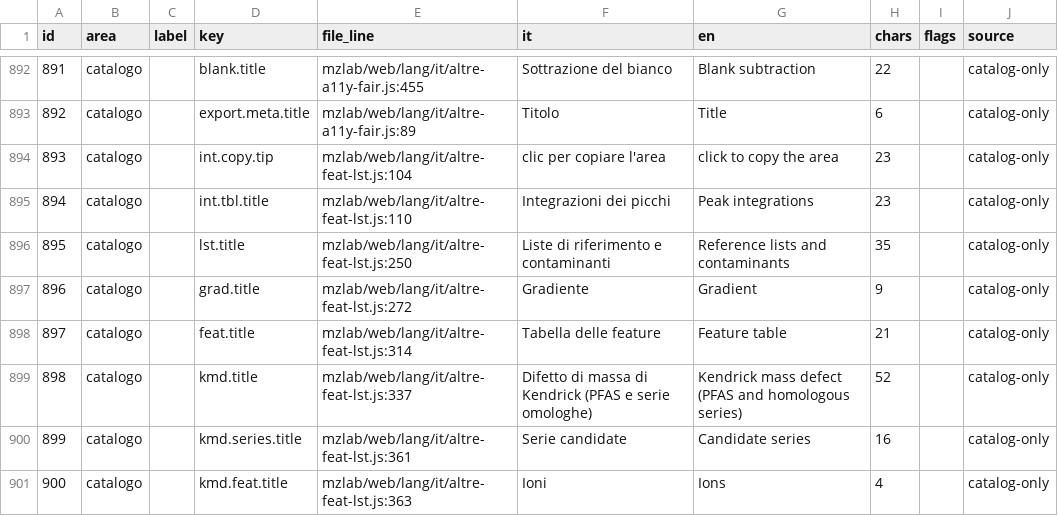
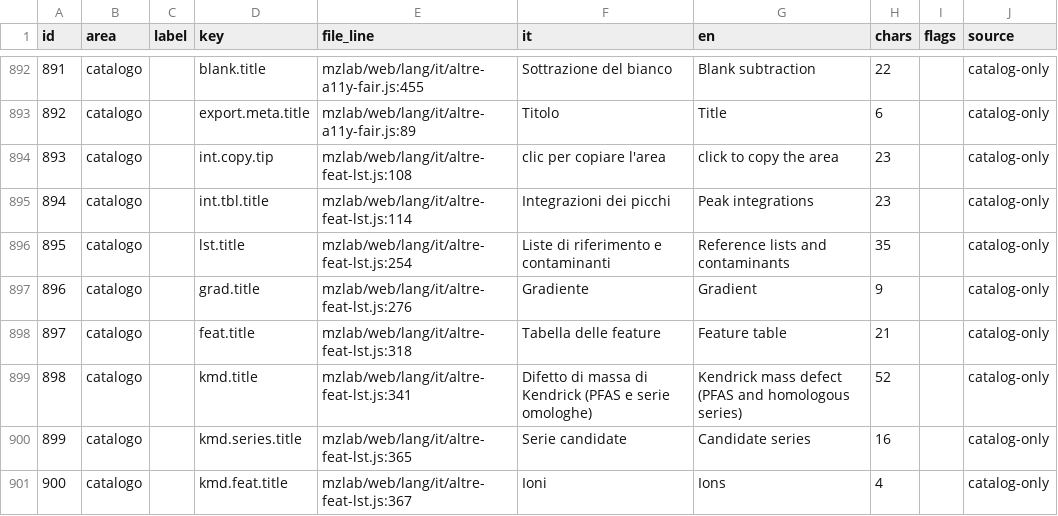
Before and after one commit to Freeesta/mzlab, a CSV file: docs/studi/TOOLTIP_ELENCO.csv, drawn as a sheet; only a part is shown, gaps mark what is left out; the diff covers the shown part only; the diff names each change by its address in the sheet, - before the commit and + after, or states it on an @@ line.

```diff
--- a/docs/studi/TOOLTIP_ELENCO.csv
+++ b/docs/studi/TOOLTIP_ELENCO.csv
-E894 (file_line): mzlab/web/lang/it/altre-feat-lst.js:104
+E894 (file_line): mzlab/web/lang/it/altre-feat-lst.js:108
-E895 (file_line): mzlab/web/lang/it/altre-feat-lst.js:110
+E895 (file_line): mzlab/web/lang/it/altre-feat-lst.js:114
-E896 (file_line): mzlab/web/lang/it/altre-feat-lst.js:250
+E896 (file_line): mzlab/web/lang/it/altre-feat-lst.js:254
-E897 (file_line): mzlab/web/lang/it/altre-feat-lst.js:272
+E897 (file_line): mzlab/web/lang/it/altre-feat-lst.js:276
-E898 (file_line): mzlab/web/lang/it/altre-feat-lst.js:314
+E898 (file_line): mzlab/web/lang/it/altre-feat-lst.js:318
-E899 (file_line): mzlab/web/lang/it/altre-feat-lst.js:337
+E899 (file_line): mzlab/web/lang/it/altre-feat-lst.js:341
-E900 (file_line): mzlab/web/lang/it/altre-feat-lst.js:361
+E900 (file_line): mzlab/web/lang/it/altre-feat-lst.js:365
-E901 (file_line): mzlab/web/lang/it/altre-feat-lst.js:363
+E901 (file_line): mzlab/web/lang/it/altre-feat-lst.js:367
```
Also changed, not shown: 1 added row, 1 removed row, 73 edited cells and row numbers in column A elsewhere in this file, 26 other files.
